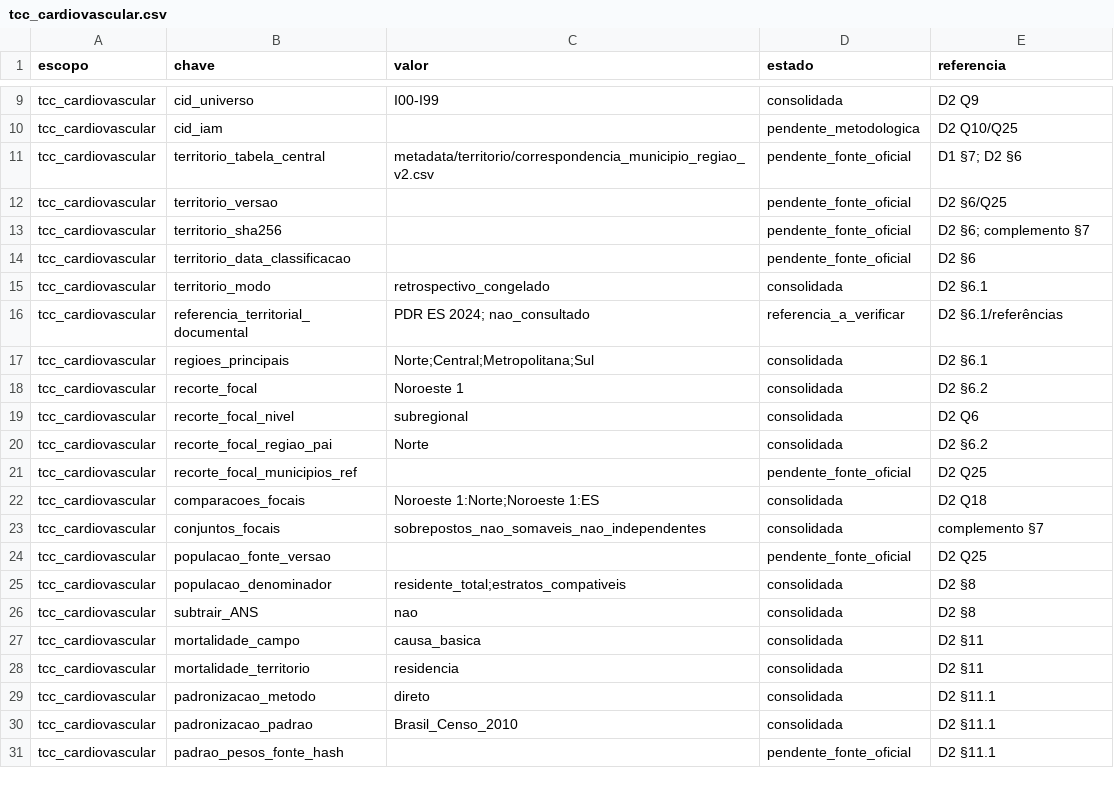
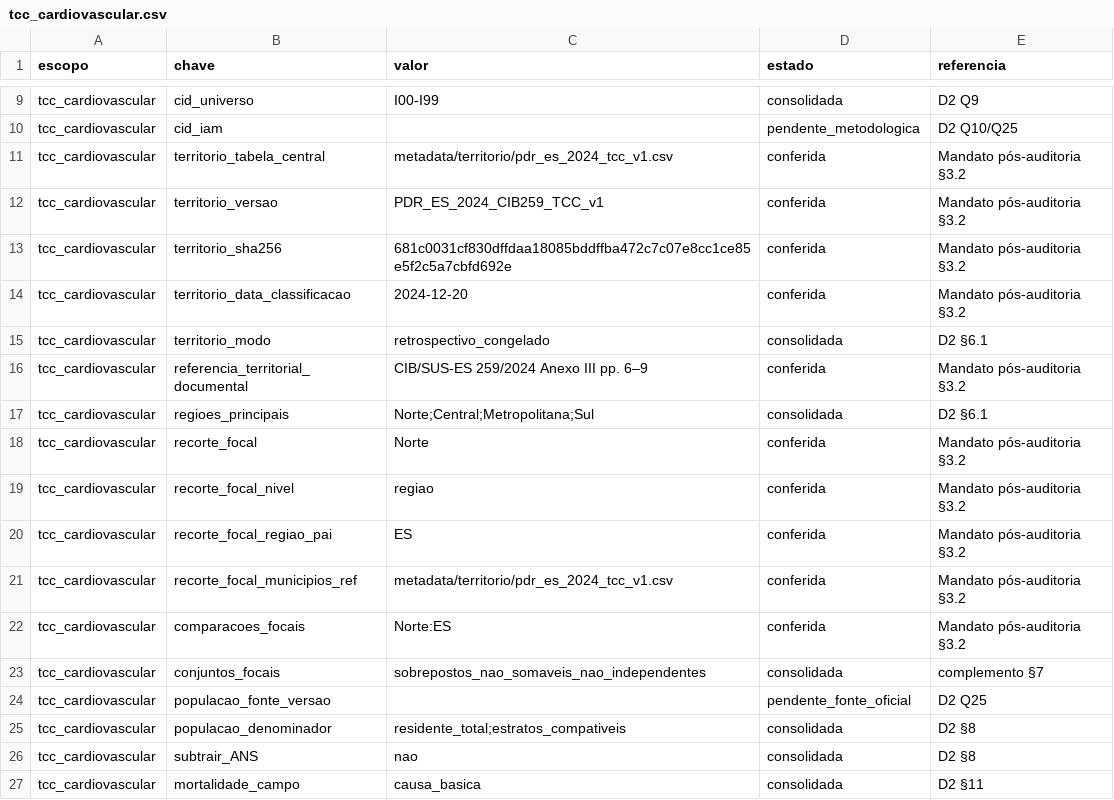
Before and after one commit to paulobmcosta-creator/Observatorio_SUS_ES, a CSV file: config/estudos/tcc_cardiovascular.csv, drawn as a sheet; only a part is shown, gaps mark what is left out; the shorter side is filled out with more unchanged rows.

```diff
--- a/config/estudos/tcc_cardiovascular.csv
+++ b/config/estudos/tcc_cardiovascular.csv
@@ -10,14 +10,14 @@ tcc_cardiovascular,cid_universo,I00-I99,consolidada,D2 Q9
 tcc_cardiovascular,cid_iam,,pendente_metodologica,D2 Q10/Q25
-tcc_cardiovascular,territorio_tabela_central,metadata/territorio/correspondencia_municipio_regiao_v2.csv,pendente_fonte_oficial,D1 §7; D2 §6
-tcc_cardiovascular,territorio_versao,,pendente_fonte_oficial,D2 §6/Q25
-tcc_cardiovascular,territorio_sha256,,pendente_fonte_oficial,D2 §6; complemento §7
-tcc_cardiovascular,territorio_data_classificacao,,pendente_fonte_oficial,D2 §6
+tcc_cardiovascular,territorio_tabela_central,metadata/territorio/pdr_es_2024_tcc_v1.csv,conferida,Mandato pós-auditoria §3.2
+tcc_cardiovascular,territorio_versao,PDR_ES_2024_CIB259_TCC_v1,conferida,Mandato pós-auditoria §3.2
+tcc_cardiovascular,territorio_sha256,681c0031cf830dffdaa18085bddffba472c7c07e8cc1ce85e5f2c5a7cbfd692e,conferida,Mandato pós-auditoria §3.2
+tcc_cardiovascular,territorio_data_classificacao,2024-12-20,conferida,Mandato pós-auditoria §3.2
 tcc_cardiovascular,territorio_modo,retrospectivo_congelado,consolidada,D2 §6.1
-tcc_cardiovascular,referencia_territorial_documental,PDR ES 2024; nao_consultado,referencia_a_verificar,D2 §6.1/referências
+tcc_cardiovascular,referencia_territorial_documental,CIB/SUS-ES 259/2024 Anexo III pp. 6–9,conferida,Mandato pós-auditoria §3.2
 tcc_cardiovascular,regioes_principais,Norte;Central;Metropolitana;Sul,consolidada,D2 §6.1
-tcc_cardiovascular,recorte_focal,Noroeste 1,consolidada,D2 §6.2
-tcc_cardiovascular,recorte_focal_nivel,subregional,consolidada,D2 Q6
-tcc_cardiovascular,recorte_focal_regiao_pai,Norte,consolidada,D2 §6.2
-tcc_cardiovascular,recorte_focal_municipios_ref,,pendente_fonte_oficial,D2 Q25
-tcc_cardiovascular,comparacoes_focais,Noroeste 1:Norte;Noroeste 1:ES,consolidada,D2 Q18
+tcc_cardiovascular,recorte_focal,Norte,conferida,Mandato pós-auditoria §3.2
+tcc_cardiovascular,recorte_focal_nivel,regiao,conferida,Mandato pós-auditoria §3.2
+tcc_cardiovascular,recorte_focal_regiao_pai,ES,conferida,Mandato pós-auditoria §3.2
+tcc_cardiovascular,recorte_focal_municipios_ref,metadata/territorio/pdr_es_2024_tcc_v1.csv,conferida,Mandato pós-auditoria §3.2
+tcc_cardiovascular,comparacoes_focais,Norte:ES,conferida,Mandato pós-auditoria §3.2
 tcc_cardiovascular,conjuntos_focais,sobrepostos_nao_somaveis_nao_independentes,consolidada,complemento §7
```
Also changed, not shown: docs/ciclo_2026_2027/tarefas_operacionais.csv, 15 other files.
